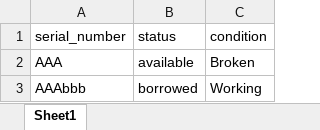
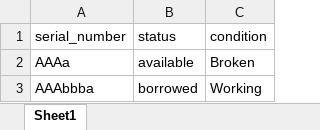
Before and after one commit to Rolannnnnn/Asset_Lending_and_Inventory_Management_System, an Excel workbook: test_file/test_stocks.xlsx, sheet Sheet1, drawn as a sheet; values as stored, in another font and other column widths than the file's, no borders; the diff names each change by its address in the sheet, - before the commit and + after, or states it on an @@ line.

Commit message:
add stock frontend, changed item import logic

```diff
--- a/test_file/test_stocks.xlsx (sheet Sheet1)
+++ b/test_file/test_stocks.xlsx (sheet Sheet1)
-A2 (serial_number): AAA
+A2 (serial_number): AAAa
-A3 (serial_number): AAAbbb
+A3 (serial_number): AAAbbba
```
Also changed, not shown: 5 other files.
